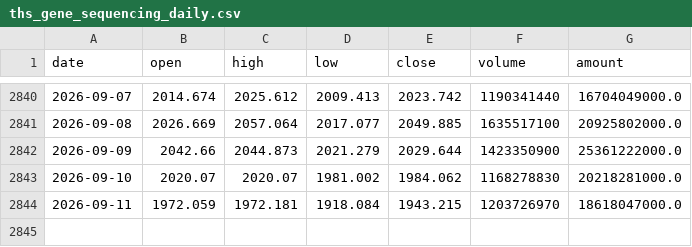
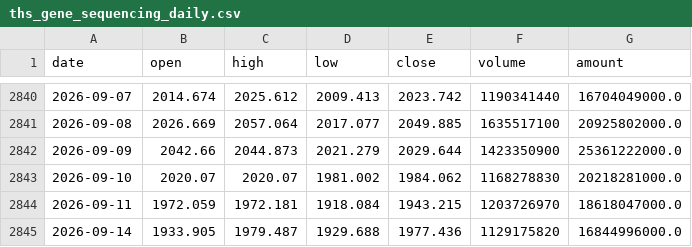
Before and after one commit to zhouyy858/BRJY_optimized, a CSV file: data/ths_gene_sequencing_daily.csv, drawn as a sheet; only a part is shown, gaps mark what is left out.

```diff
--- a/data/ths_gene_sequencing_daily.csv
+++ b/data/ths_gene_sequencing_daily.csv
@@ -2844 +2844,2 @@
 2026-09-11,1972.059,1972.181,1918.084,1943.215,1203726970,18618047000.0
+2026-09-14,1933.905,1979.487,1929.688,1977.436,1129175820,16844996000.0
```
Also changed, not shown: data/sh000001_daily.csv, data/signal_log.csv, 5 other files.
